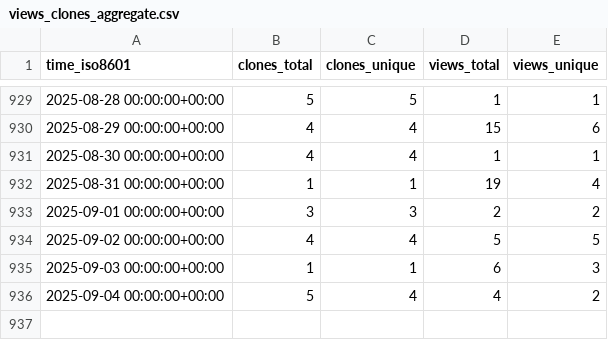
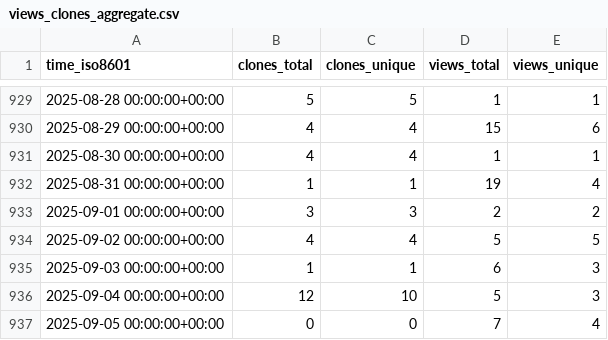
Before and after one commit to spatialmodel/inmap, a CSV file: spatialmodel/inmap/ghrs-data/views_clones_aggregate.csv, drawn as a sheet; only a part is shown, gaps mark what is left out.

```diff
--- a/spatialmodel/inmap/ghrs-data/views_clones_aggregate.csv
+++ b/spatialmodel/inmap/ghrs-data/views_clones_aggregate.csv
@@ -935,2 +935,3 @@ time_iso8601,clones_total,clones_unique,views_total,views_unique
 2025-09-03 00:00:00+00:00,1,1,6,3
-2025-09-04 00:00:00+00:00,5,4,4,2
+2025-09-04 00:00:00+00:00,12,10,5,3
+2025-09-05 00:00:00+00:00,0,0,7,4
```
Also changed, not shown: 1 other file.
